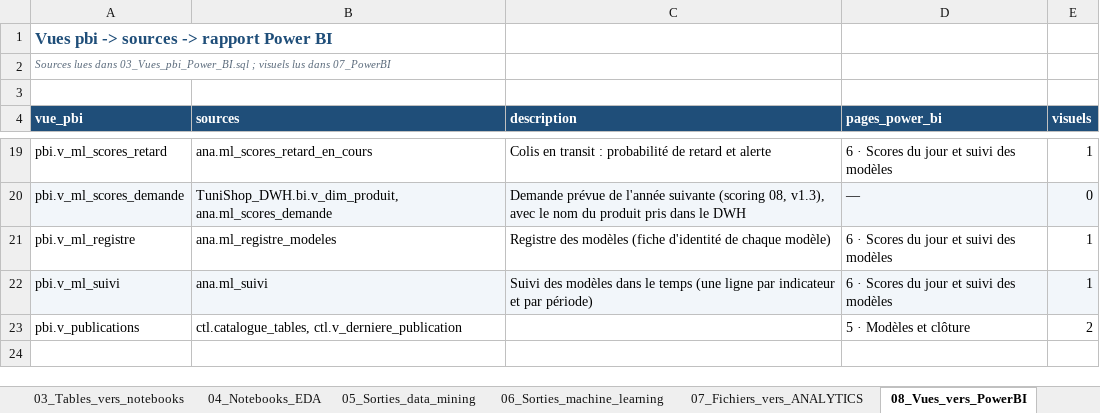
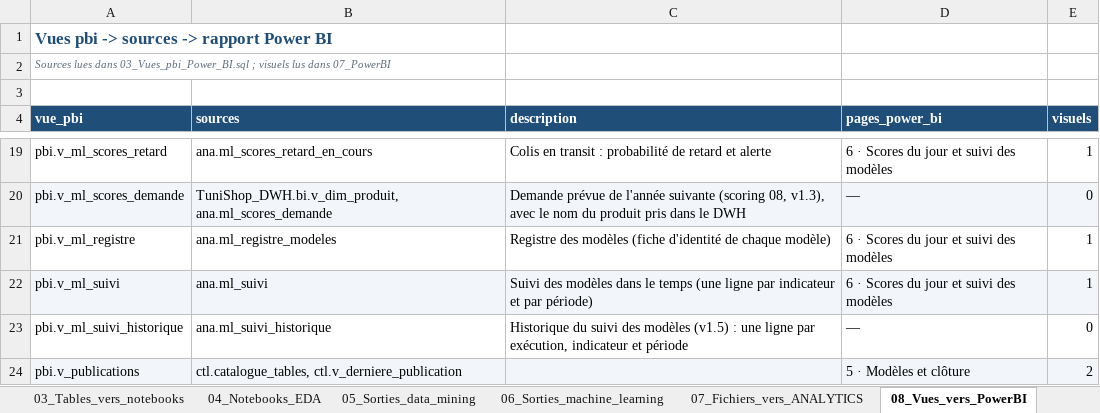
Before and after one commit to sarraabdeljaouad-ui/tunishop-projet-data-bi, an Excel workbook: 06_analyses_ml/05_Data/metadata/Data_Lineage.xlsx, sheet 08_Vues_vers_PowerBI, drawn as a sheet; only a part is shown, gaps mark what is left out; values as stored, in another font and other column widths than the file's, no borders; addresses are those after the commit; the diff names each change by its address in the sheet, - before the commit and + after, or states it on an @@ line.

```diff
--- a/06_analyses_ml/05_Data/metadata/Data_Lineage.xlsx (sheet 08_Vues_vers_PowerBI)
+++ b/06_analyses_ml/05_Data/metadata/Data_Lineage.xlsx (sheet 08_Vues_vers_PowerBI)
+row 23: pbi.v_ml_suivi_historique | ana.ml_suivi_historique | Historique du suivi des modèles (v1.5) : une ligne par exécution, indicateur et période | — | 0
-A24:E24 fill: none
+A24:E24 fill: #F2F6FA
```
Also changed, not shown: sheet 07_Fichiers_vers_ANALYTICS, 06_analyses_ml/05_Data/metadata/Dictionnaire_Variables.xlsx, 49 other files.
